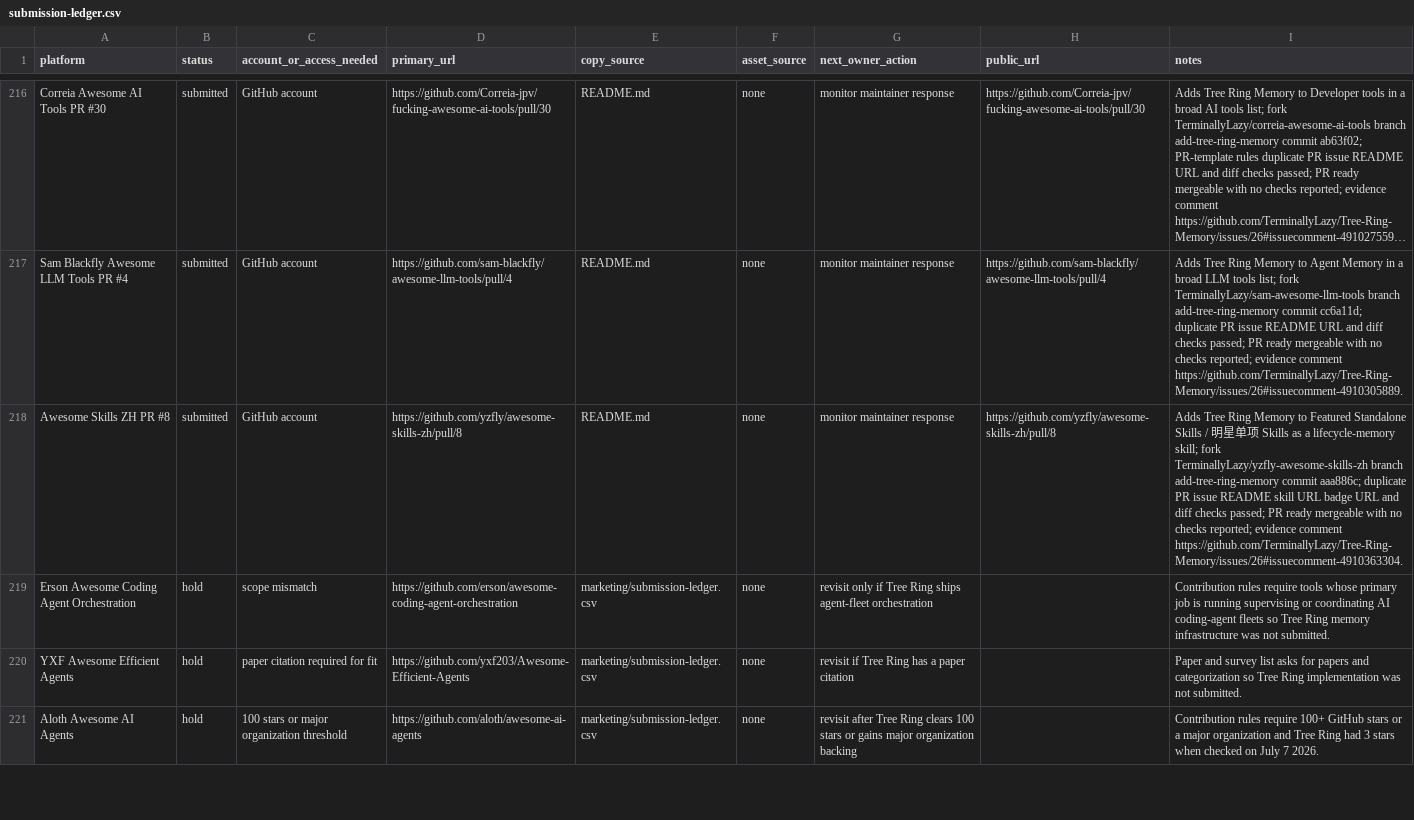
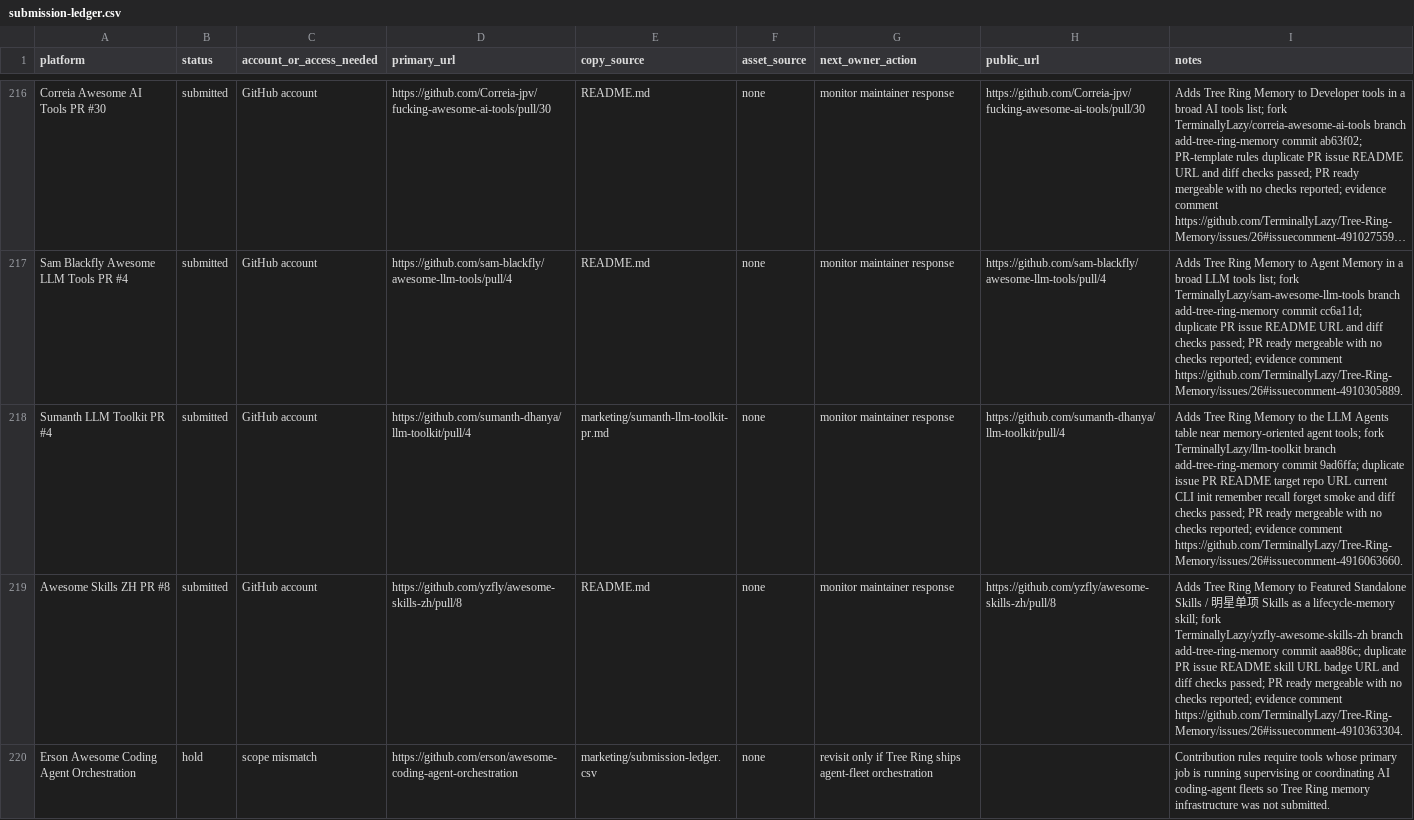
Before and after one commit to TerminallyLazy/Tree-Ring-Memory, a CSV file: marketing/submission-ledger.csv, drawn as a sheet; only a part is shown, gaps mark what is left out; the shorter side is filled out with more unchanged rows; long unchanged cells end in …; the diff names each change by its address in the sheet, - before the commit and + after, or states it on an @@ line.

Commit message:
Record Sumanth LLM Toolkit outreach

```diff
--- a/marketing/submission-ledger.csv
+++ b/marketing/submission-ledger.csv
+row 218: Sumanth LLM Toolkit PR #4 | submitted | GitHub account | https://github.com/sumanth-dhanya/llm-toolkit/pull/4 | marketing/sumanth-llm-toolkit-pr.md | none | monitor maintainer response | https://github.com/sumanth-dhanya/llm-toolkit/pull/4 | Adds Tree Ring Memory to the LLM Agents table near memory-oriented agent tools; fork TerminallyLazy/llm-toolkit branch add-tree-ring-memory commit 9ad6ffa; duplicate issue PR README target repo URL current CLI init remember recall forget smoke and diff checks passed; PR ready mergeable with no checks reported; evidence comment https://github.com/TerminallyLazy/Tree-Ring-Memory/issues/26#issuecomment-4916063660.
```
Also changed, not shown: marketing/outreach-crm.csv, 3 other files.
